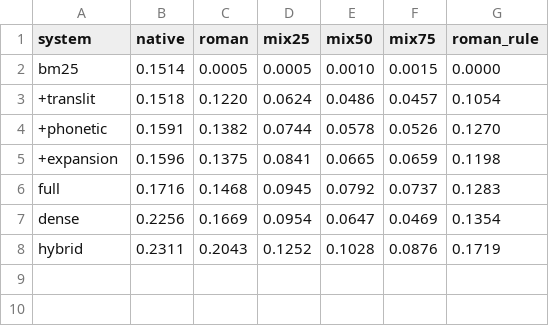
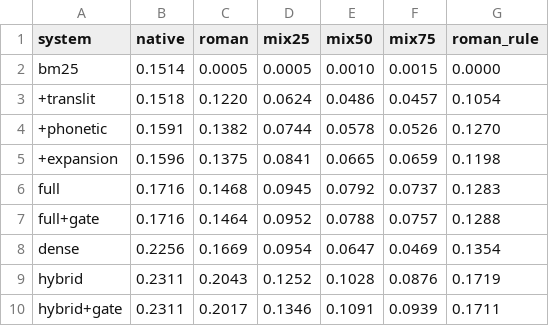
Before and after one commit to codenewbie09/hinglish-ir, a CSV file: results/main_F110_full.csv, drawn as a sheet.

```diff
--- a/results/main_F110_full.csv
+++ b/results/main_F110_full.csv
@@ -6,3 +6,5 @@ bm25,0.1514,0.0005,0.0005,0.0010,0.0015,0.0000
 full,0.1716,0.1468,0.0945,0.0792,0.0737,0.1283
+full+gate,0.1716,0.1464,0.0952,0.0788,0.0757,0.1288
 dense,0.2256,0.1669,0.0954,0.0647,0.0469,0.1354
 hybrid,0.2311,0.2043,0.1252,0.1028,0.0876,0.1719
+hybrid+gate,0.2311,0.2017,0.1346,0.1091,0.0939,0.1711
```
Also changed, not shown: results/main_F110_sample.csv, results/main_long_full.csv, 22 other files.
